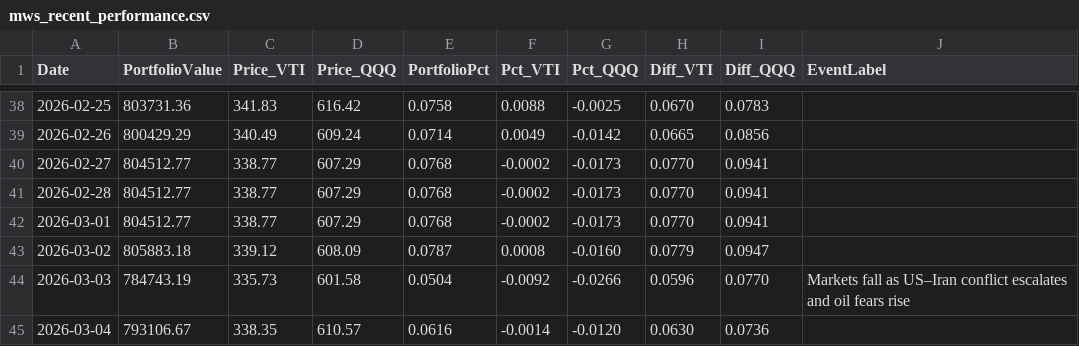
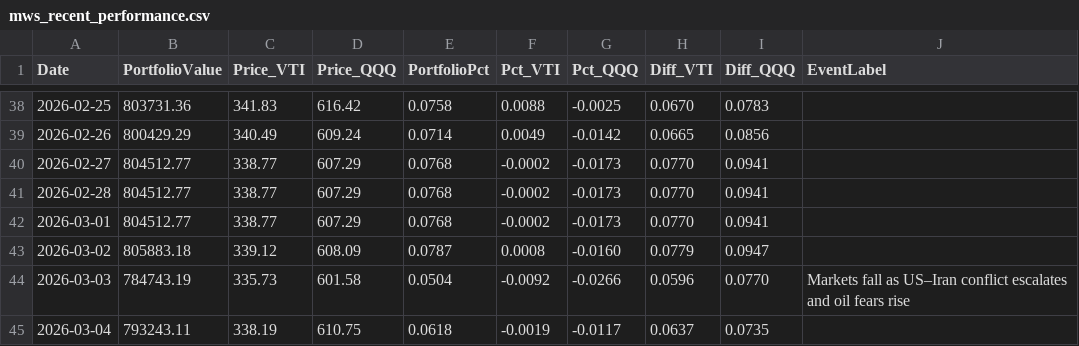
Before and after one commit to ziggermeister/project-mws-public, a CSV file: mws_recent_performance.csv, drawn as a sheet; only a part is shown, gaps mark what is left out.

```diff
--- a/mws_recent_performance.csv
+++ b/mws_recent_performance.csv
@@ -44,2 +44,2 @@ Date,PortfolioValue,Price_VTI,Price_QQQ,PortfolioPct,Pct_VTI,Pct_QQQ,Diff_VTI,Di
 2026-03-03,784743.19,335.73,601.58,0.0504,-0.0092,-0.0266,0.0596,0.0770,Markets fall as US–Iran conflict escalates and oil fears rise
-2026-03-04,793106.67,338.35,610.57,0.0616,-0.0014,-0.0120,0.0630,0.0736,
+2026-03-04,793243.11,338.19,610.75,0.0618,-0.0019,-0.0117,0.0637,0.0735,
```
Also changed, not shown: mws_ticker_history.csv.
